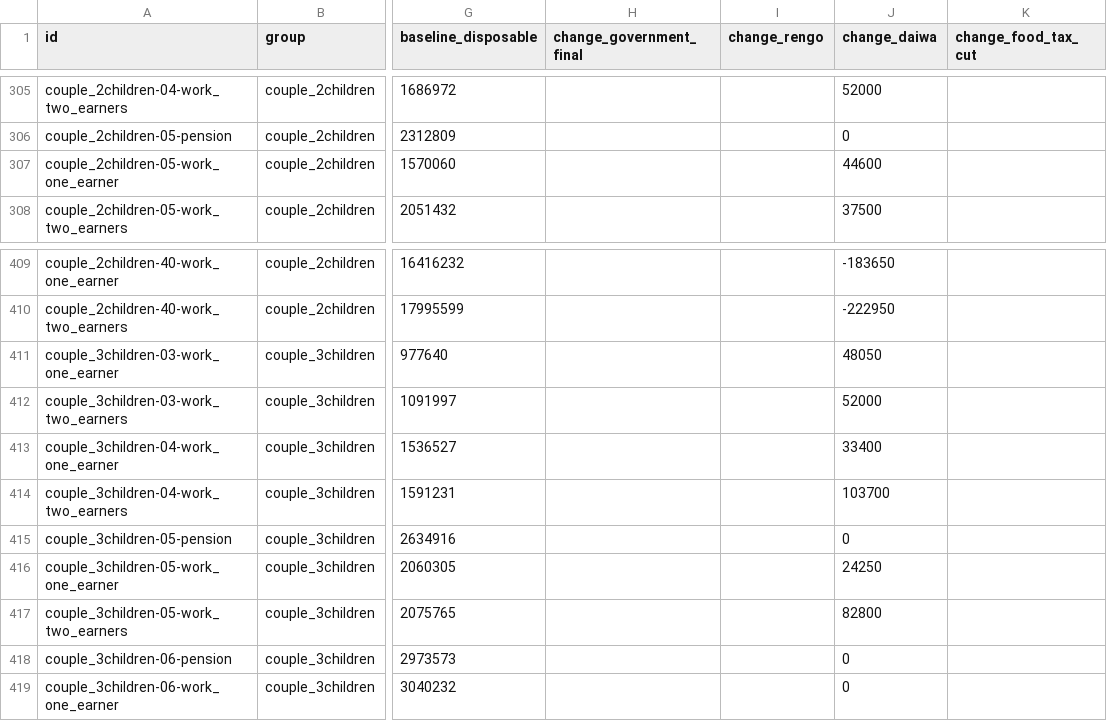
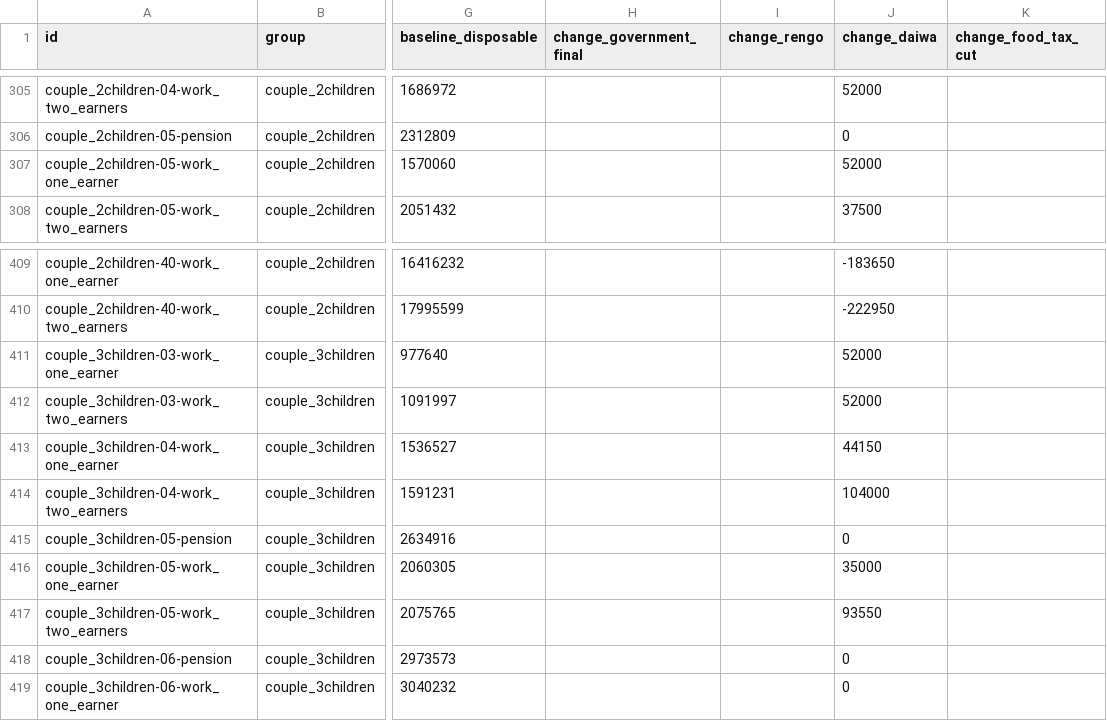
Before and after one commit to Iamodd5/-tedori-lab, a CSV file: outputs/population_households.csv, drawn as a sheet; only a part is shown, gaps mark what is left out; the diff names each change by its address in the sheet, - before the commit and + after, or states it on an @@ line.

```diff
--- a/outputs/population_households.csv
+++ b/outputs/population_households.csv
-J307 (change_daiwa): 44600
+J307 (change_daiwa): 52000
-J411 (change_daiwa): 48050
+J411 (change_daiwa): 52000
-J413 (change_daiwa): 33400
+J413 (change_daiwa): 44150
-J414 (change_daiwa): 103700
+J414 (change_daiwa): 104000
-J416 (change_daiwa): 24250
+J416 (change_daiwa): 35000
-J417 (change_daiwa): 82800
+J417 (change_daiwa): 93550
```
Also changed, not shown: outputs/household_comparison.csv, sources/EXTERNAL.tsv, 16 other files.
